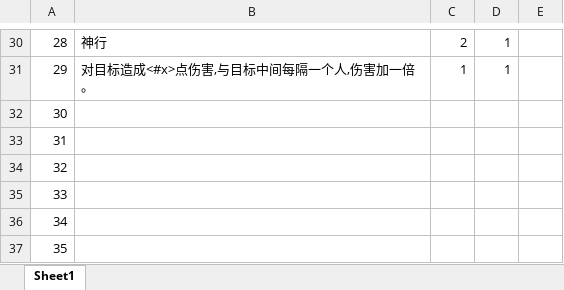
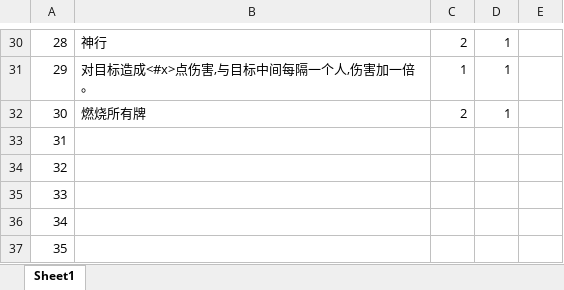
Before and after one commit to machaoTeam/LakeHeroConfig, an Excel workbook: excel/skill_result.xlsx, sheet Sheet1, drawn as a sheet; only a part is shown, gaps mark what is left out; values as stored, in another font and other column widths than the file's, no borders; the diff names each change by its address in the sheet, - before the commit and + after, or states it on an @@ line.

```diff
--- a/excel/skill_result.xlsx (sheet Sheet1)
+++ b/excel/skill_result.xlsx (sheet Sheet1)
-B32: (empty)
+B32: 燃烧所有牌
-C32: (empty)
+C32: 2
-D32: (empty)
+D32: 1
```
Also changed, not shown: excel/buff.xlsx, excel/card.xlsx, 4 other files.
